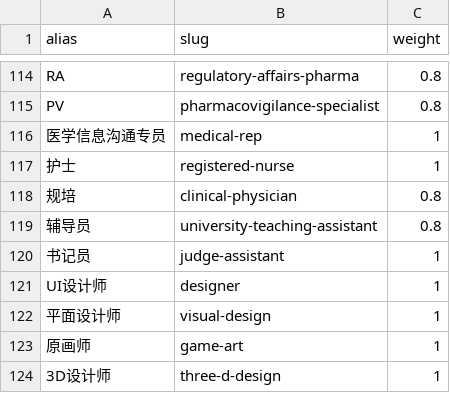
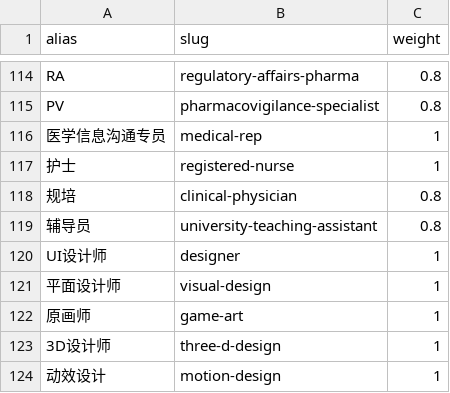
Before and after one commit to Jaydenlk/HR, a CSV file: data/occupations/aliases-v1.csv, drawn as a sheet; only a part is shown, gaps mark what is left out; the shorter side is filled out with more unchanged rows; the diff names each change by its address in the sheet, - before the commit and + after, or states it on an @@ line.

```diff
--- a/data/occupations/aliases-v1.csv
+++ b/data/occupations/aliases-v1.csv
-row 120: 书记员 | judge-assistant | 1
```
Also changed, not shown: data/occupations/edges-restricted.csv, data/occupations/edges-v1.csv, 4 other files.
